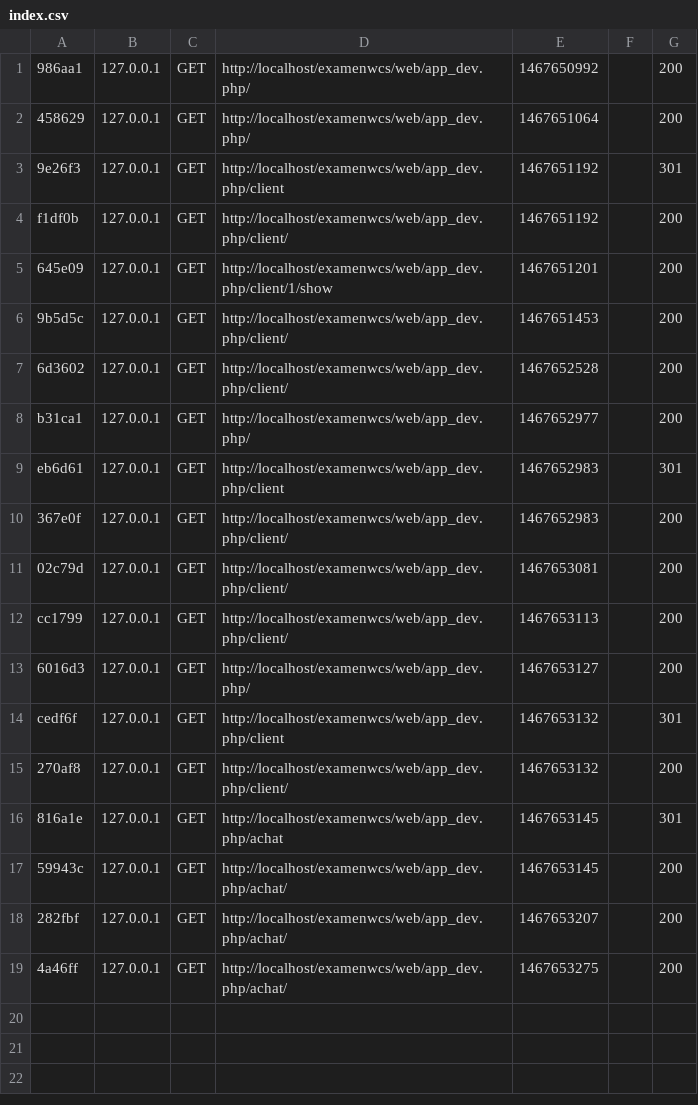
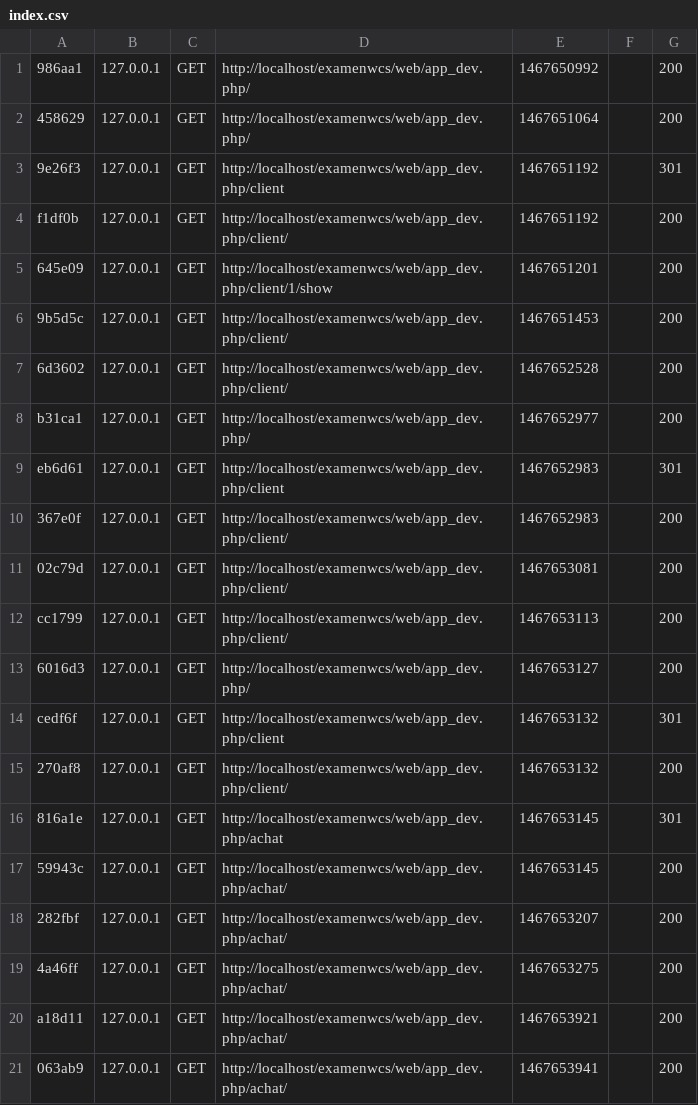
Before and after one commit to YannBarral/examenwcs, a CSV file: app/cache/dev/profiler/index.csv, drawn as a sheet.

```diff
--- a/app/cache/dev/profiler/index.csv
+++ b/app/cache/dev/profiler/index.csv
@@ -19 +19,3 @@ cedf6f,127.0.0.1,GET,http://localhost/examenwcs/web/app_dev.php/client,146765313
 4a46ff,127.0.0.1,GET,http://localhost/examenwcs/web/app_dev.php/achat/,1467653275,,200
+a18d11,127.0.0.1,GET,http://localhost/examenwcs/web/app_dev.php/achat/,1467653921,,200
+063ab9,127.0.0.1,GET,http://localhost/examenwcs/web/app_dev.php/achat/,1467653941,,200
```
Also changed, not shown: 17 other files.
